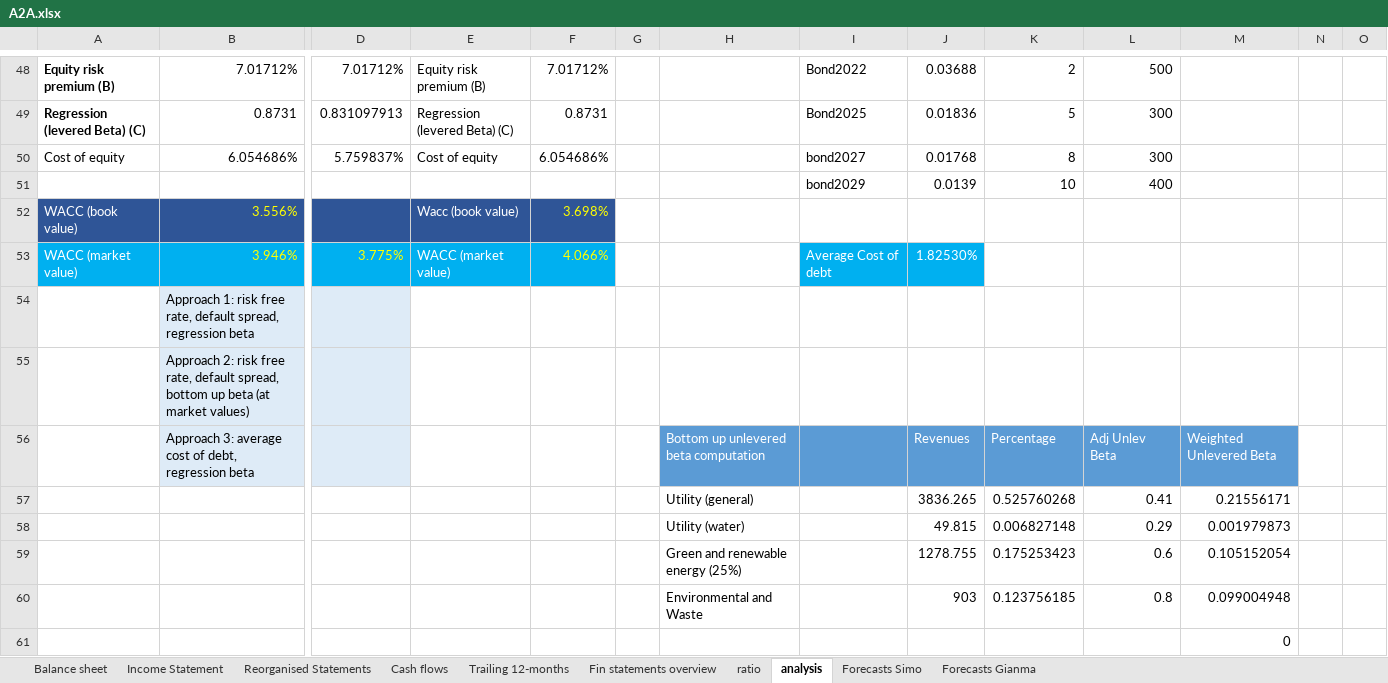
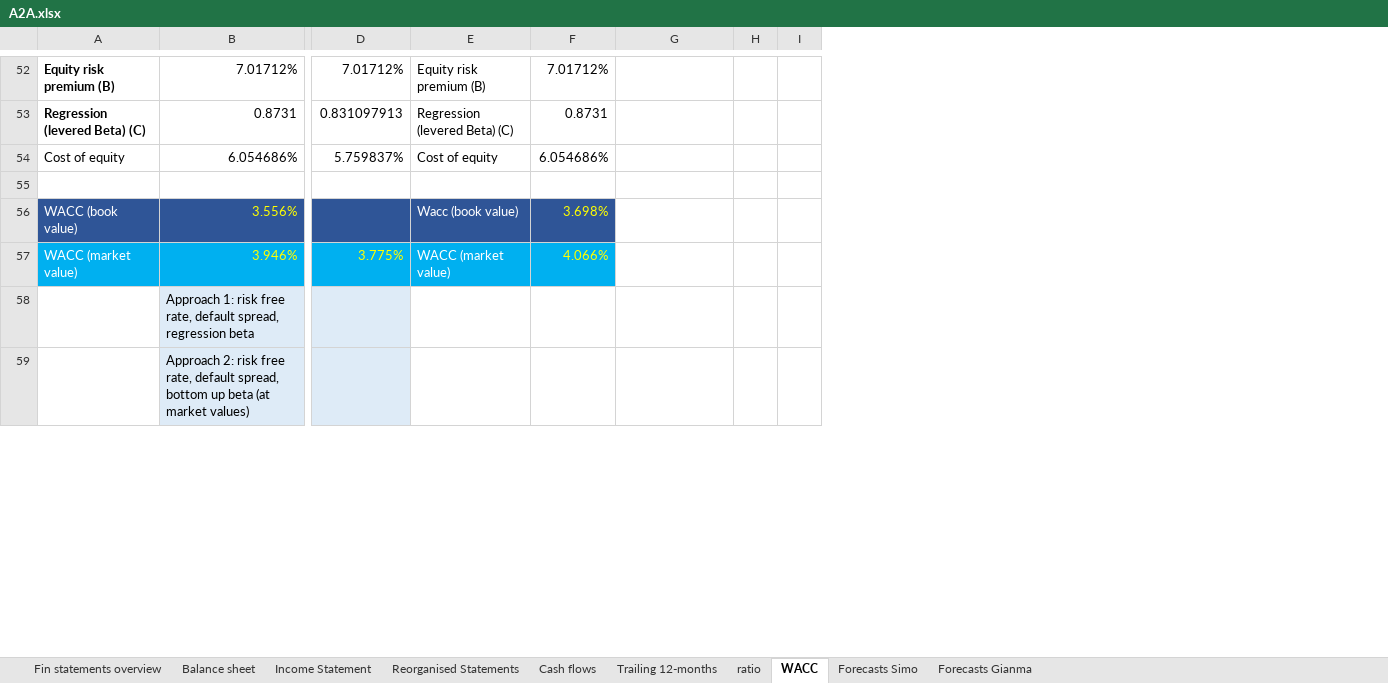
Before and after one commit to simonelucchesi/Corporate-project-, an Excel workbook: Project/Work in progress/A2A.xlsx, sheet WACC, drawn as a sheet; only a part is shown, gaps mark what is left out; values as stored, in another font and other column widths than the file's, no borders; removed rows and columns are numbered as before the commit, all else as after; rows hold the shown columns only; the diff covers the shown part only; the diff names each change by its address in the sheet, - before the commit and + after, or states it on an @@ line.

Commit message:
New sheet

```diff
--- a/Project/Work in progress/A2A.xlsx (sheet WACC)
+++ b/Project/Work in progress/A2A.xlsx (sheet WACC)
-sheet tab: analysis
+sheet tab: WACC
@@ sheet tab order changed: Fin statements overview | Balance sheet | Income Statement | Reorganised Statements | Cash flows | Trailing 12-months | ratio | WACC | Forecasts Simo | Forecasts Gianma @@
-column G, empty
-column H, empty
-column I, rows 48-53: Bond2022 | Bond2025 | bond2027 | bond2029 |  | Average Cost of debt
-column J, rows 48-53: 0.03688 | 0.01836 | 0.01768 | 0.0139 |  | 1.82530%
-column K, rows 48-51: 2 | 5 | 8 | 10
-column L, rows 48-51: 500 | 300 | 300 | 400
-row 55:  |  |  |  |  |  |  | bond2029 | 0.0139 | 10 | 400
+row 55: (empty)
-row 56:  | Approach 3: average cost of debt, regression beta |  |  |  |  | Bottom up unlevered beta computation |  | Revenues | Percentage | Adj Unlev Beta | Weighted Unlevered Beta
-row 57:  |  |  |  |  |  | Utility (general) |  | 3836.265 | 0.525760268 | 0.41 | 0.21556171
-row 58:  |  |  |  |  |  | Utility (water) |  | 49.815 | 0.006827148 | 0.29 | 0.001979873
-row 59:  |  |  |  |  |  | Green and renewable energy (25%) |  | 1278.755 | 0.175253423 | 0.6 | 0.105152054
-row 60:  |  |  |  |  |  | Environmental and Waste |  | 903 | 0.123756185 | 0.8 | 0.099004948
-row 61:  |  |  |  |  |  |  |  |  |  |  | 0
```
Also changed, not shown: 35 added rows, 40 removed rows, 19 edited cells and cell formats elsewhere in this sheet, sheet Forecasts Simo, sheet Fin statements overview, sheet Trailing 12-months, sheet Reorganised Statements, formulas that keep their value.
